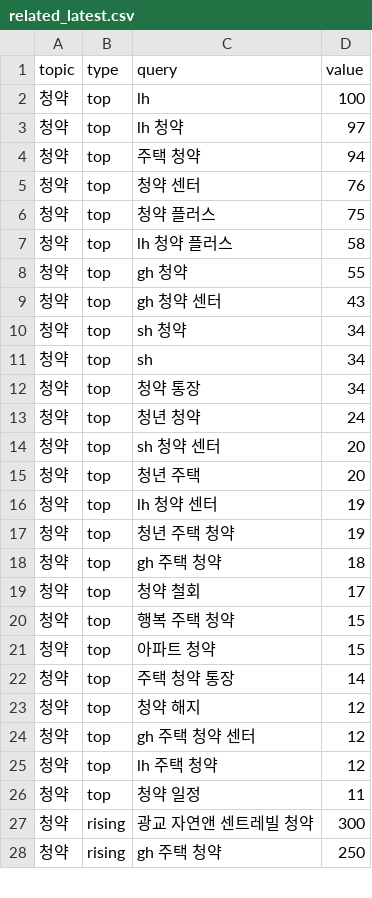
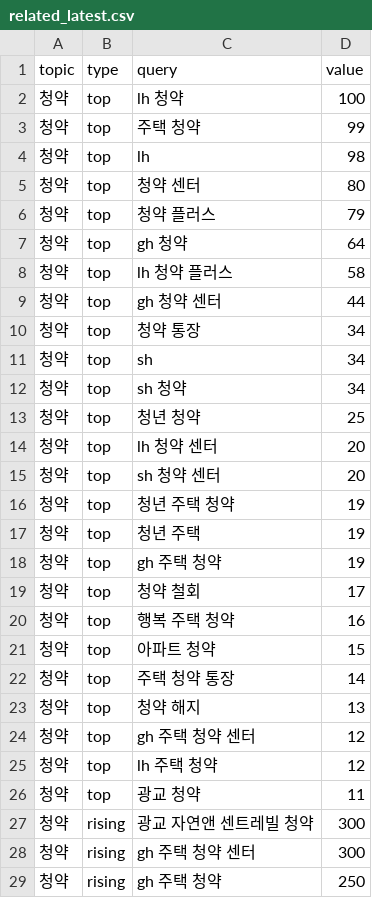
Before and after one commit to shincool/daily-trends, a CSV file: results/related_latest.csv, drawn as a sheet; only a part is shown; the diff covers the shown part only.

```diff
--- a/results/related_latest.csv
+++ b/results/related_latest.csv
@@ -1,28 +1,29 @@
 topic,type,query,value
-청약,top,lh,100
-청약,top,lh 청약,97
-청약,top,주택 청약,94
-청약,top,청약 센터,76
-청약,top,청약 플러스,75
+청약,top,lh 청약,100
+청약,top,주택 청약,99
+청약,top,lh,98
+청약,top,청약 센터,80
+청약,top,청약 플러스,79
+청약,top,gh 청약,64
 청약,top,lh 청약 플러스,58
-청약,top,gh 청약,55
-청약,top,gh 청약 센터,43
+청약,top,gh 청약 센터,44
+청약,top,청약 통장,34
+청약,top,sh,34
 청약,top,sh 청약,34
-청약,top,sh,34
-청약,top,청약 통장,34
-청약,top,청년 청약,24
+청약,top,청년 청약,25
+청약,top,lh 청약 센터,20
 청약,top,sh 청약 센터,20
-청약,top,청년 주택,20
-청약,top,lh 청약 센터,19
 청약,top,청년 주택 청약,19
-청약,top,gh 주택 청약,18
+청약,top,청년 주택,19
+청약,top,gh 주택 청약,19
 청약,top,청약 철회,17
-청약,top,행복 주택 청약,15
+청약,top,행복 주택 청약,16
 청약,top,아파트 청약,15
 청약,top,주택 청약 통장,14
-청약,top,청약 해지,12
+청약,top,청약 해지,13
 청약,top,gh 주택 청약 센터,12
 청약,top,lh 주택 청약,12
-청약,top,청약 일정,11
+청약,top,광교 청약,11
 청약,rising,광교 자연앤 센트레빌 청약,300
+청약,rising,gh 주택 청약 센터,300
 청약,rising,gh 주택 청약,250
```
Also changed, not shown: 13 added rows, 4 removed rows, 1 moved row and 49 edited cells elsewhere in this file, results/trends_latest.csv, 2 other files.
